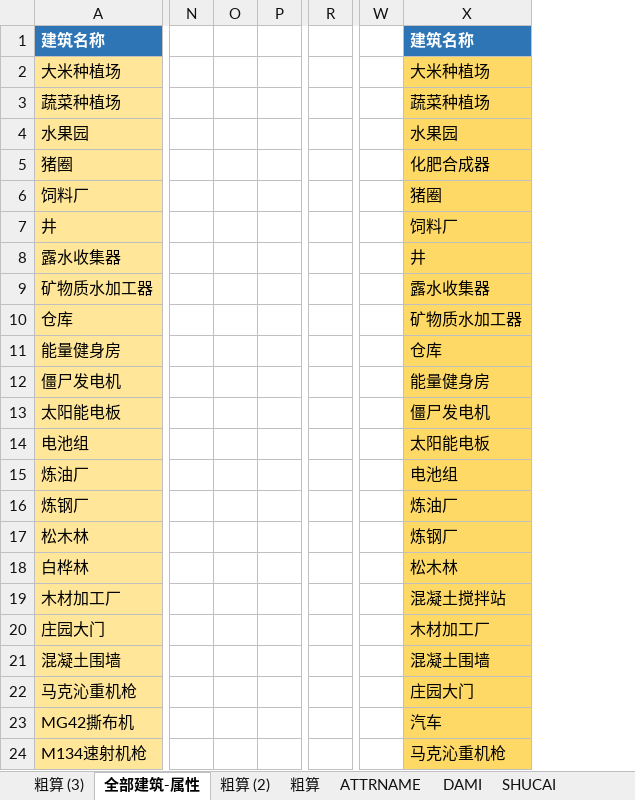
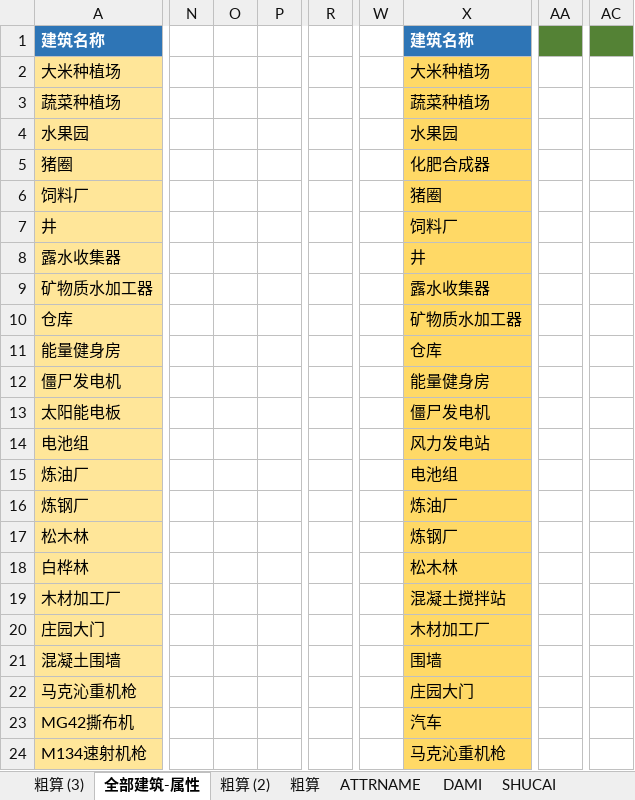
Before and after one commit to Wen1995/Project60D, an Excel workbook: tools/excelGen/xls/Bldg_Func.xlsm, sheet 全部建筑-属性, drawn as a sheet; only a part is shown, gaps mark what is left out; values as stored, in another font and other column widths than the file's, no borders; removed rows and columns are numbered as before the commit, all else as after; the diff covers the shown part only; the diff names each change by its address in the sheet, - before the commit and + after, or states it on an @@ line.

```diff
--- a/tools/excelGen/xls/Bldg_Func.xlsm (sheet 全部建筑-属性)
+++ b/tools/excelGen/xls/Bldg_Func.xlsm (sheet 全部建筑-属性)
-column N, empty
-column O, empty
-column P, empty
+column N, empty
+column O, empty
+column P, empty
-column R, empty
+column R, empty
-column W, empty
+column W, empty
+column AA, empty
+column AC, empty
-X14: 太阳能电板
+X14: 风力发电站
-X21: 混凝土围墙
+X21: 围墙
```
Also changed, not shown: 37 added rows and 1 removed column elsewhere in this sheet, charts or pictures, 4 other files.
